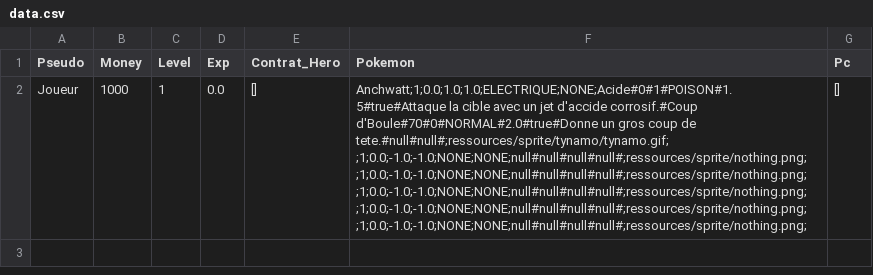
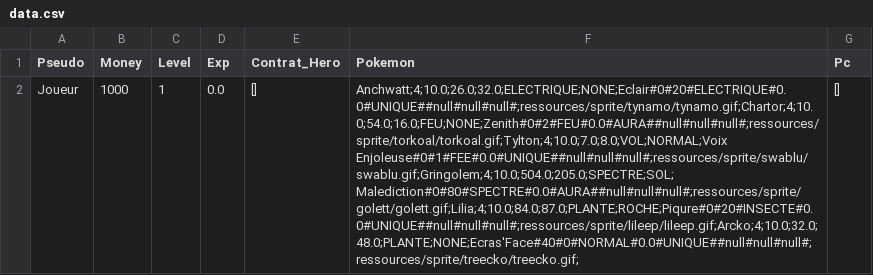
Before and after one commit to SuyuKuka/Tower-Defense-Pokemon, a CSV file: ressources/config/data.csv, drawn as a sheet; the diff names each change by its address in the sheet, - before the commit and + after, or states it on an @@ line.

```diff
--- a/ressources/config/data.csv
+++ b/ressources/config/data.csv
-F2 (Pokemon): Anchwatt;1;0.0;1.0;1.0;ELECTRIQUE;NONE;Acide#0#1#POISON#1.5#true#Attaque la cible avec un jet d'accide corrosif.#Coup d'Boule#70#0#NORMAL#2.0#true#Donne un gros coup de tete.#null#null#;ressources/sprite/tynamo/tynamo.gif; ;1;0.0;-1.0;-1.0;NONE;NONE;null#null#null#null#;ressources/sprite/nothing.png; ;1;0.0;-1.0;-1.0;NONE;NONE;null#null#null#null#;ressources/sprite/nothing.png; ;1;0.0;-1.0;-1.0;NONE;NONE;null#null#null#null#;ressources/sprite/nothing.png; ;1;0.0;-1.0;-1.0;NONE;NONE;null#null#null#null#;ressources/sprite/nothing.png; ;1;0.0;-1.0;-1.0;NONE;NONE;null#null#null#null#;ressources/sprite/nothing.png;
+F2 (Pokemon): Anchwatt;4;10.0;26.0;32.0;ELECTRIQUE;NONE;Eclair#0#20#ELECTRIQUE#0.0#UNIQUE##null#null#null#;ressources/sprite/tynamo/tynamo.gif;Chartor;4;10.0;54.0;16.0;FEU;NONE;Zenith#0#2#FEU#0.0#AURA##null#null#null#;ressources/sprite/torkoal/torkoal.gif;Tylton;4;10.0;7.0;8.0;VOL;NORMAL;Voix Enjoleuse#0#1#FEE#0.0#UNIQUE##null#null#null#;ressources/sprite/swablu/swablu.gif;Gringolem;4;10.0;504.0;205.0;SPECTRE;SOL;Malediction#0#80#SPECTRE#0.0#AURA##null#null#null#;ressources/sprite/golett/golett.gif;Lilia;4;10.0;84.0;87.0;PLANTE;ROCHE;Piqure#0#20#INSECTE#0.0#UNIQUE##null#null#null#;ressources/sprite/lileep/lileep.gif;Arcko;4;10.0;32.0;48.0;PLANTE;NONE;Ecras'Face#40#0#NORMAL#0.0#UNIQUE##null#null#null#;ressources/sprite/treecko/treecko.gif;
```
Also changed, not shown: ressources/config/PokemonLoader.csv, 23 other files.
